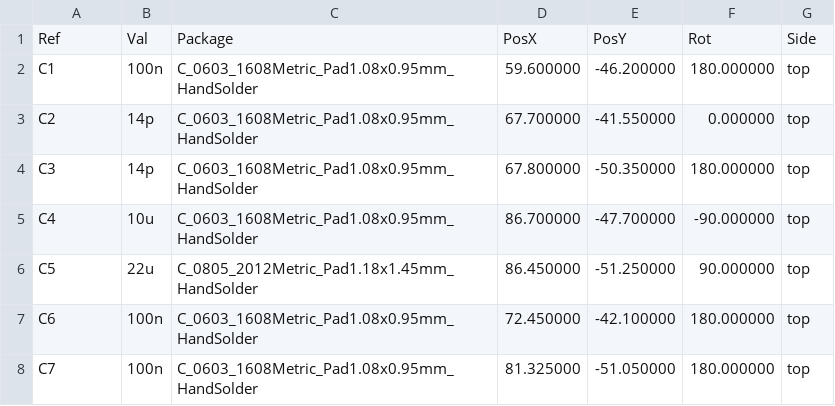
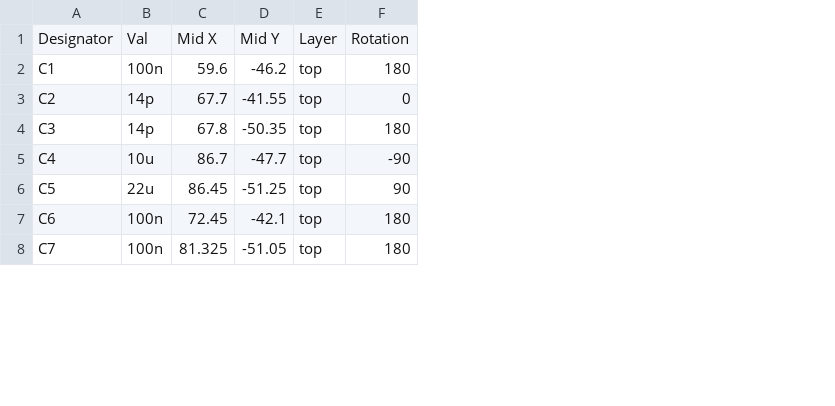
Before and after one commit to WilliamLim781/PCB_practice, a CSV file: lsm6dsoxCANEnabled/manufacturing/CPL/lsm6dsoxCANEnabled-top-pos.csv, drawn as a sheet; only a part is shown; removed rows and columns are numbered as before the commit, all else as after; the diff names each change by its address in the sheet, - before the commit and + after, or states it on an @@ line.

Commit message:
ethernet file added altered the lsm6dsox cpl

```diff
--- a/lsm6dsoxCANEnabled/manufacturing/CPL/lsm6dsoxCANEnabled-top-pos.csv
+++ b/lsm6dsoxCANEnabled/manufacturing/CPL/lsm6dsoxCANEnabled-top-pos.csv
-column C, rows 2-8: C_0603_1608Metric_Pad1.08x0.95mm_HandSolder | C_0603_1608Metric_Pad1.08x0.95mm_HandSolder | C_0603_1608Metric_Pad1.08x0.95mm_HandSolder | C_0603_1608Metric_Pad1.08x0.95mm_HandSolder | C_0805_2012Metric_Pad1.18x1.45mm_HandSolder | C_0603_1608Metric_Pad1.08x0.95mm_HandSolder | C_0603_1608Metric_Pad1.08x0.95mm_HandSolder
-column D, rows 2-8: 59.600000 | 67.700000 | 67.800000 | 86.700000 | 86.450000 | 72.450000 | 81.325000
-column E, rows 2-8: -46.200000 | -41.550000 | -50.350000 | -47.700000 | -51.250000 | -42.100000 | -51.050000
-column F, rows 2-8: 180.000000 | 0.000000 | 180.000000 | -90.000000 | 90.000000 | 180.000000 | 180.000000
+column C, rows 2-8: 59.6 | 67.7 | 67.8 | 86.7 | 86.45 | 72.45 | 81.325
+column D, rows 2-8: -46.2 | -41.55 | -50.35 | -47.7 | -51.25 | -42.1 | -51.05
+column F, rows 2-8: 180 | 0 | 180 | -90 | 90 | 180 | 180
-row 1: Ref | Val | Package | PosX | PosY | Rot | Side
+row 1: Designator | Val | Mid X | Mid Y | Layer | Rotation
```
Also changed, not shown: 4 other files.
